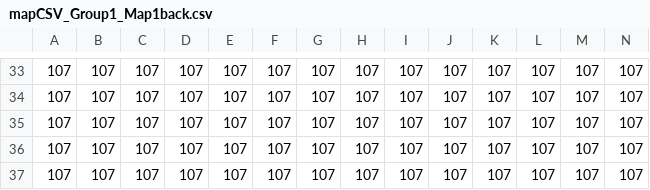
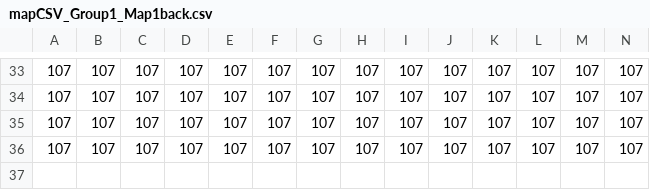
Before and after one commit to The1andONLYdave/Project-Montezuma, a CSV file: assets/levels/mapCSV_Group1_Map1back.csv, drawn as a sheet; only a part is shown, gaps mark what is left out; rows hold the shown columns only; the diff names each change by its address in the sheet, - before the commit and + after, or states it on an @@ line.

```diff
--- a/assets/levels/mapCSV_Group1_Map1back.csv
+++ b/assets/levels/mapCSV_Group1_Map1back.csv
-row 37: 107 | 107 | 107 | 107 | 107 | 107 | 107 | 107 | 107 | 107 | 107 | 107 | 107 | 107
```
Also changed, not shown: assets/levels/1.csv, assets/levels/mapCSV_Group1_Ladders.csv, 4 other files.
